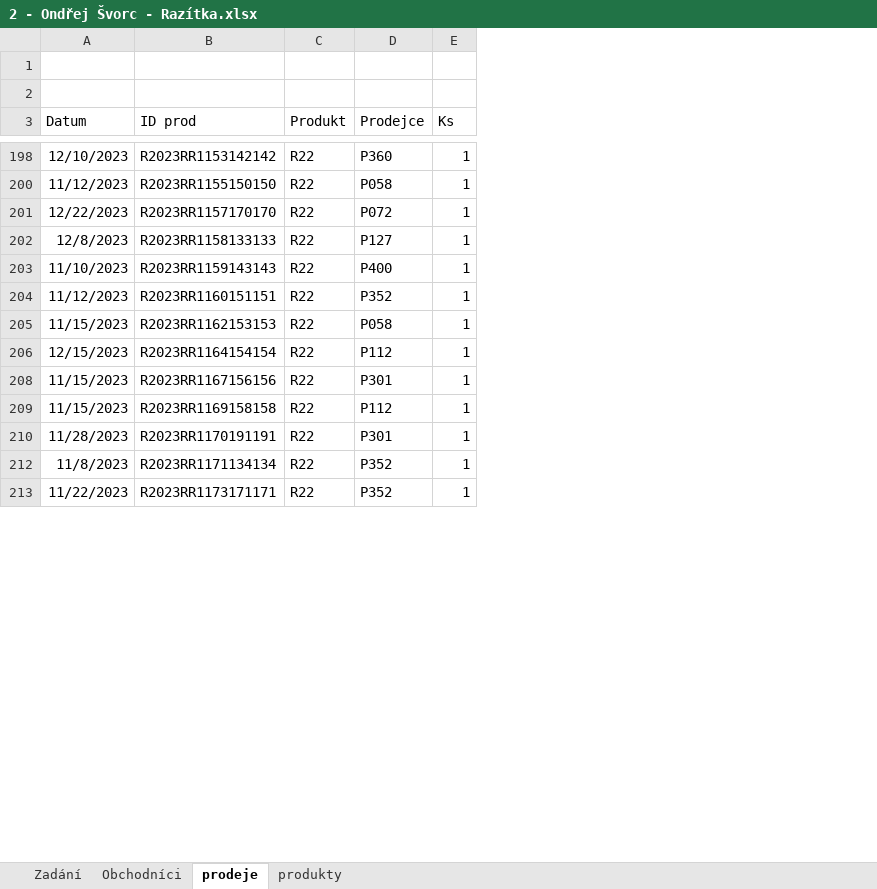
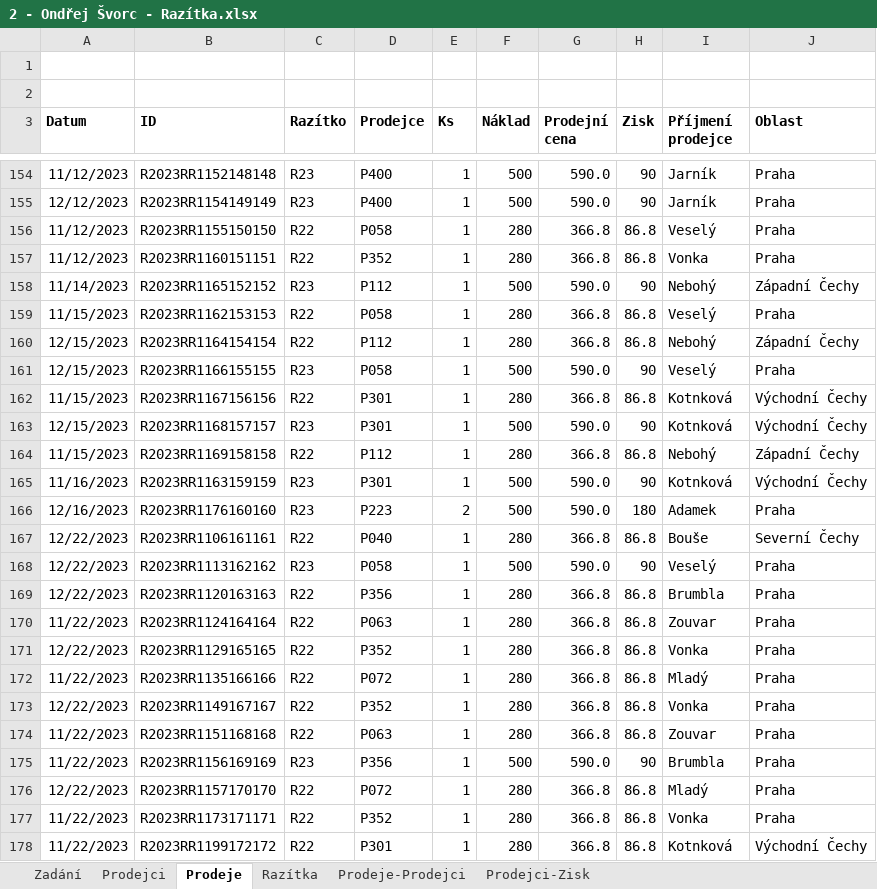
Before and after one commit to ondrejsvorc/UJEP, an Excel workbook: AVD1/2 - Ondřej Švorc - Razítka.xlsx, sheet Prodeje, drawn as a sheet; only a part is shown, gaps mark what is left out; values as stored, in another font and other column widths than the file's, no borders; conditional formats and table styles not drawn; addresses are those after the commit; the diff covers the shown part only; the diff names each change by its address in the sheet, - before the commit and + after, or states it on an @@ line.

Commit message:
Finish exercise (AVD1)

```diff
--- a/AVD1/2 - Ondřej Švorc - Razítka.xlsx (sheet Prodeje)
+++ b/AVD1/2 - Ondřej Švorc - Razítka.xlsx (sheet Prodeje)
-sheet tab: Obchodníci
+sheet tab: Prodejci
-sheet tab: prodeje
+sheet tab: Prodeje
-sheet tab: produkty
+sheet tab: Razítka
+sheet tab: Prodeje-Prodejci
+sheet tab: Prodejci-Zisk
+column F (Náklad), row 154: 500; rows 156-157: 280 | 280; rows 159-160: 280 | 280; row 162: 280; rows 164-165: 280 | 500; row 177: 280
+column G (Prodejní cena), row 154: 590.0; rows 156-157: 366.8 | 366.8; rows 159-160: 366.8 | 366.8; row 162: 366.8; rows 164-165: 366.8 | 590.0; row 177: 366.8
+column H (Zisk), row 154: 90; rows 156-157: 86.8 | 86.8; rows 159-160: 86.8 | 86.8; row 162: 86.8; rows 164-165: 86.8 | 90; row 177: 86.8
+column I (Příjmení prodejce), row 154: Jarník; rows 156-157: Veselý | Vonka; rows 159-160: Veselý | Nebohý; row 162: Kotnková; rows 164-165: Nebohý | Kotnková; row 177: Vonka
+column J (Oblast), row 154: Praha; rows 156-157: Praha | Praha; rows 159-160: Praha | Západní Čechy; row 162: Východní Čechy; rows 164-165: Západní Čechy | Východní Čechy; row 177: Praha
-A3:E3 bold: off
+A3:E3 bold: on
-B3: ID prod
+B3: ID
-C3: Produkt
+C3: Razítko
-A154 (Datum): 12/10/2023
+A154 (Datum): 11/12/2023
-B154 (ID): R2023RR1153142142
+B154 (ID): R2023RR1152148148
-C154 (Razítko): R22
+C154 (Razítko): R23
-D154 (Prodejce): P360
+D154 (Prodejce): P400
+row 155: 12/12/2023 | R2023RR1154149149 | R23 | P400 | 1 | 500 | 590.0 | 90 | Jarník | Praha
@@ row 202 moved to row 138: 12/8/2023 @@
@@ row 203 moved to row 149: 11/10/2023 @@
+row 158: 11/14/2023 | R2023RR1165152152 | R23 | P112 | 1 | 500 | 590.0 | 90 | Nebohý | Západní Čechy
+row 161: 12/15/2023 | R2023RR1166155155 | R23 | P058 | 1 | 500 | 590.0 | 90 | Veselý | Praha
+row 163: 12/15/2023 | R2023RR1168157157 | R23 | P301 | 1 | 500 | 590.0 | 90 | Kotnková | Východní Čechy
-A165 (Datum): 11/28/2023
+A165 (Datum): 11/16/2023
-B165 (ID): R2023RR1170191191
+B165 (ID): R2023RR1163159159
-C165 (Razítko): R22
+C165 (Razítko): R23
@@ row 212 moved to row 139: 11/8/2023 @@
+row 166: 12/16/2023 | R2023RR1176160160 | R23 | P223 | 2 | 500 | 590.0 | 180 | Adamek | Praha
+row 167: 12/22/2023 | R2023RR1106161161 | R22 | P040 | 1 | 280 | 366.8 | 86.8 | Bouše | Severní Čechy
+row 168: 12/22/2023 | R2023RR1113162162 | R23 | P058 | 1 | 500 | 590.0 | 90 | Veselý | Praha
@@ row 159 moved to row 169: 12/22/2023 @@
@@ row 167 moved to row 170: 11/22/2023 @@
@@ row 172 moved to row 171: 12/22/2023 @@
@@ row 177 moved to row 172: 11/22/2023 @@
@@ row 194 moved to row 173: 12/22/2023 @@
@@ row 197 moved to row 174: 11/22/2023 @@
+row 175: 11/22/2023 | R2023RR1156169169 | R23 | P356 | 1 | 500 | 590.0 | 90 | Brumbla | Praha
@@ row 201 moved to row 176: 12/22/2023 @@
@@ row 299 moved to row 178: 11/22/2023 @@
```
Also changed, not shown: 169 added rows, 3 removed rows, 74 moved rows and 24 edited cells elsewhere in this sheet, sheet Razítka, sheet Prodejci, sheet Zadání, formulas that keep their value.
